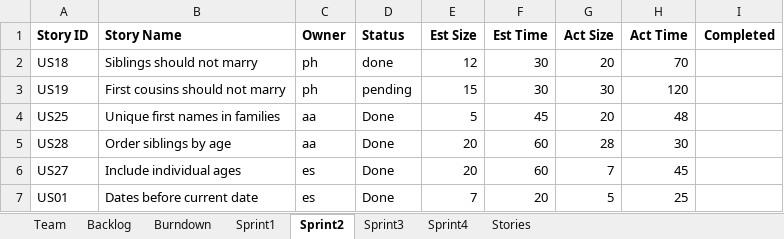
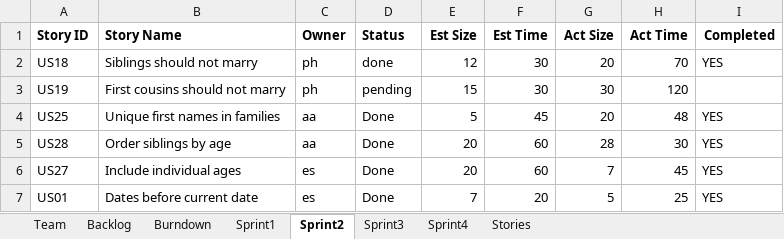
Before and after one commit to phunold/agile, an Excel workbook: Team01Report.xlsx, sheet Sprint2, drawn as a sheet; values as stored, in another font and other column widths than the file's, no borders; the diff names each change by its address in the sheet, - before the commit and + after, or states it on an @@ line.

```diff
--- a/Team01Report.xlsx (sheet Sprint2)
+++ b/Team01Report.xlsx (sheet Sprint2)
-I2 (Completed): (empty)
+I2 (Completed): YES
-I4:I7 (Completed): (empty)
+I4:I7 (Completed): YES
```
Also changed, not shown: sheet Sprint3, charts or pictures.
